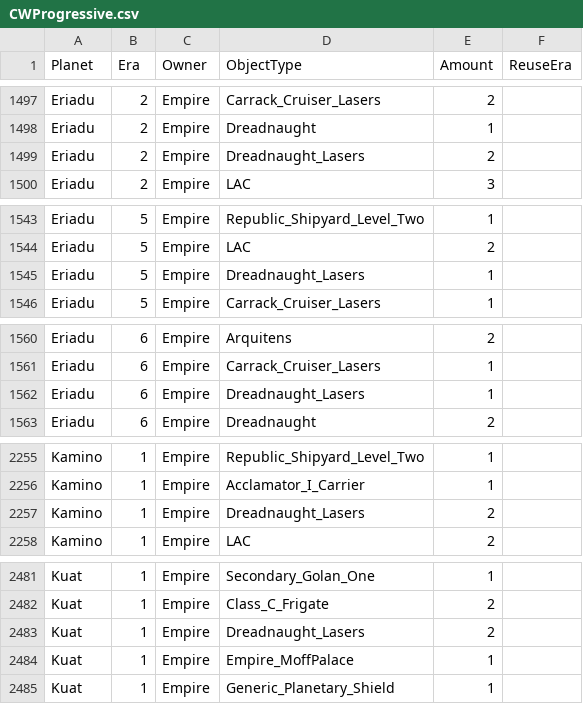
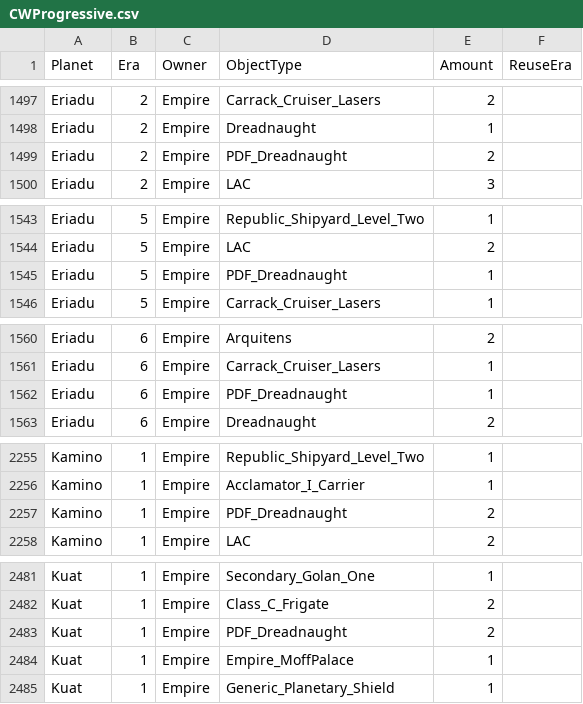
Before and after one commit to ThrawnsRevenge/EaWXStartingForces, a CSV file: CWProgressive.csv, drawn as a sheet; only a part is shown, gaps mark what is left out; the diff covers the shown part only.

Commit message:
PDF Dreadnaught

```diff
--- a/CWProgressive.csv
+++ b/CWProgressive.csv
@@ -1498,3 +1498,3 @@ Eriadu,2,Empire,Carrack_Cruiser_Lasers,2,
 Eriadu,2,Empire,Dreadnaught,1,
-Eriadu,2,Empire,Dreadnaught_Lasers,2,
+Eriadu,2,Empire,PDF_Dreadnaught,2,
 Eriadu,2,Empire,LAC,3,
@@ -1544,3 +1544,3 @@ Eriadu,5,Empire,Republic_Shipyard_Level_Two,1,
 Eriadu,5,Empire,LAC,2,
-Eriadu,5,Empire,Dreadnaught_Lasers,1,
+Eriadu,5,Empire,PDF_Dreadnaught,1,
 Eriadu,5,Empire,Carrack_Cruiser_Lasers,1,
@@ -1561,3 +1561,3 @@ Eriadu,6,Empire,Arquitens,2,
 Eriadu,6,Empire,Carrack_Cruiser_Lasers,1,
-Eriadu,6,Empire,Dreadnaught_Lasers,1,
+Eriadu,6,Empire,PDF_Dreadnaught,1,
 Eriadu,6,Empire,Dreadnaught,2,
@@ -2256,3 +2256,3 @@ Kamino,1,Empire,Republic_Shipyard_Level_Two,1,
 Kamino,1,Empire,Acclamator_I_Carrier,1,
-Kamino,1,Empire,Dreadnaught_Lasers,2,
+Kamino,1,Empire,PDF_Dreadnaught,2,
 Kamino,1,Empire,LAC,2,
@@ -2482,3 +2482,3 @@ Kuat,1,Empire,Secondary_Golan_One,1,
 Kuat,1,Empire,Class_C_Frigate,2,
-Kuat,1,Empire,Dreadnaught_Lasers,2,
+Kuat,1,Empire,PDF_Dreadnaught,2,
 Kuat,1,Empire,Empire_MoffPalace,1,
```
Also changed, not shown: 6 edited cells elsewhere in this file.
